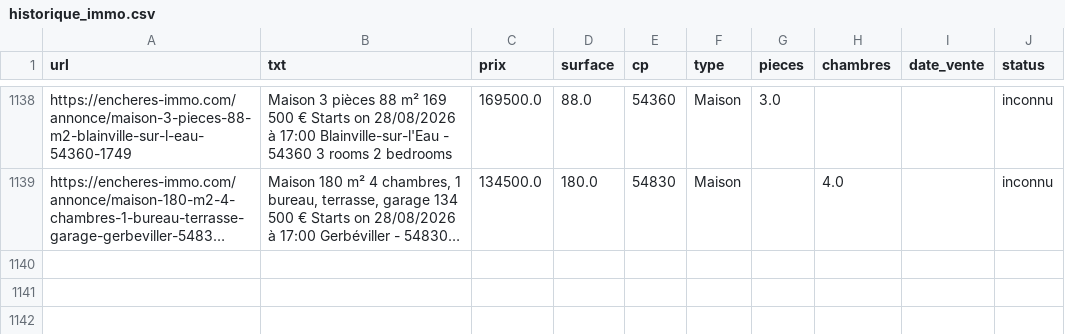
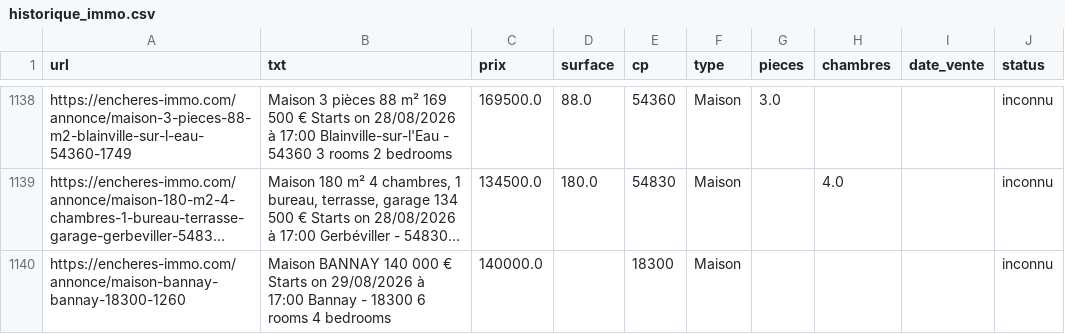
Before and after one commit to mathiasrou/viager-scraper, a CSV file: historique_immo.csv, drawn as a sheet; only a part is shown, gaps mark what is left out; long unchanged cells end in …; the diff names each change by its address in the sheet, - before the commit and + after, or states it on an @@ line.

```diff
--- a/historique_immo.csv
+++ b/historique_immo.csv
+row 1140: https://encheres-immo.com/annonce/maison-bannay-bannay-18300-1260 | Maison BANNAY 140 000 € Starts on 29/08/2026 à 17:00 Bannay - 18300 6 rooms 4 bedrooms | 140000.0 |  | 18300 | Maison |  |  |  | inconnu
```
Also changed, not shown: historique_avoventes.csv, historique_ids.csv, 2 other files.
